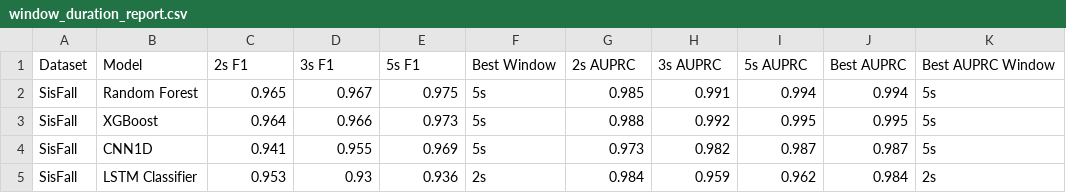
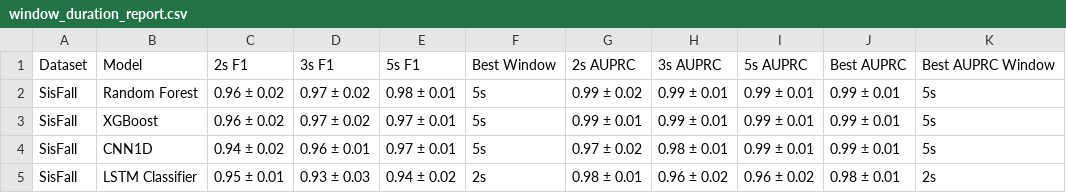
Before and after one commit to minhphan6624/Fall-TSAD, a CSV file: docs/results_trackers/window_duration_report.csv, drawn as a sheet; only a part is shown; the diff covers the shown part only.

Commit message:
update result tracker csv with std and mean

```diff
--- a/docs/results_trackers/window_duration_report.csv
+++ b/docs/results_trackers/window_duration_report.csv
@@ -1,5 +1,5 @@
 Dataset,Model,2s F1,3s F1,5s F1,Best Window,2s AUPRC,3s AUPRC,5s AUPRC,Best AUPRC,Best AUPRC Window
-SisFall,Random Forest,0.965,0.967,0.975,5s,0.985,0.991,0.994,0.994,5s
-SisFall,XGBoost,0.964,0.966,0.973,5s,0.988,0.992,0.995,0.995,5s
-SisFall,CNN1D,0.941,0.955,0.969,5s,0.973,0.982,0.987,0.987,5s
-SisFall,LSTM Classifier,0.953,0.93,0.936,2s,0.984,0.959,0.962,0.984,2s
+SisFall,Random Forest,0.96 ± 0.02,0.97 ± 0.02,0.98 ± 0.01,5s,0.99 ± 0.02,0.99 ± 0.01,0.99 ± 0.01,0.99 ± 0.01,5s
+SisFall,XGBoost,0.96 ± 0.02,0.97 ± 0.02,0.97 ± 0.01,5s,0.99 ± 0.01,0.99 ± 0.01,0.99 ± 0.01,0.99 ± 0.01,5s
+SisFall,CNN1D,0.94 ± 0.02,0.96 ± 0.01,0.97 ± 0.01,5s,0.97 ± 0.02,0.98 ± 0.01,0.99 ± 0.01,0.99 ± 0.01,5s
+SisFall,LSTM Classifier,0.95 ± 0.01,0.93 ± 0.03,0.94 ± 0.02,2s,0.98 ± 0.01,0.96 ± 0.02,0.96 ± 0.02,0.98 ± 0.01,2s
```
Also changed, not shown: 168 edited cells elsewhere in this file, docs/results_trackers/easy_adl_report.csv, docs/results_trackers/main_benchmark_report.csv, 10 other files.
